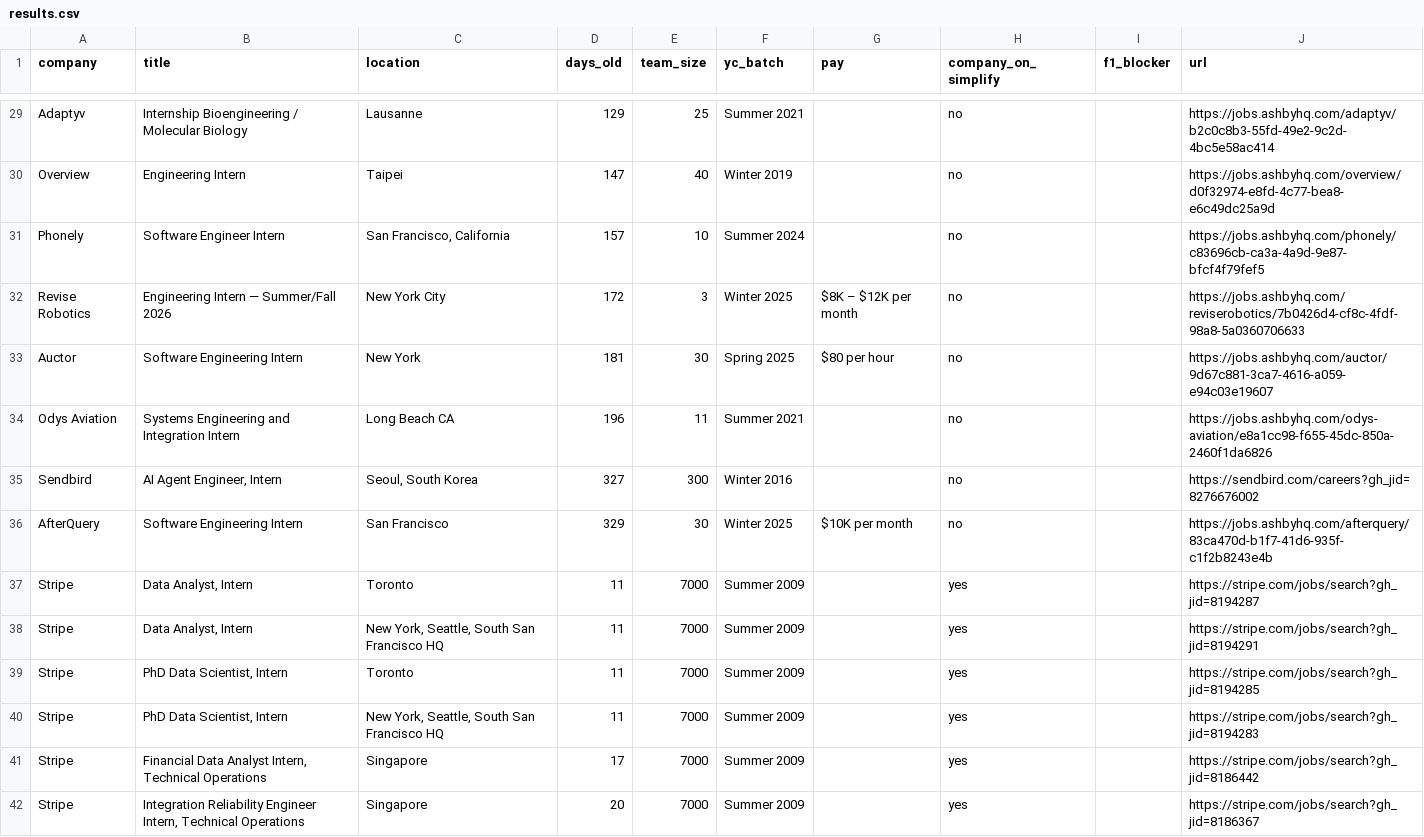
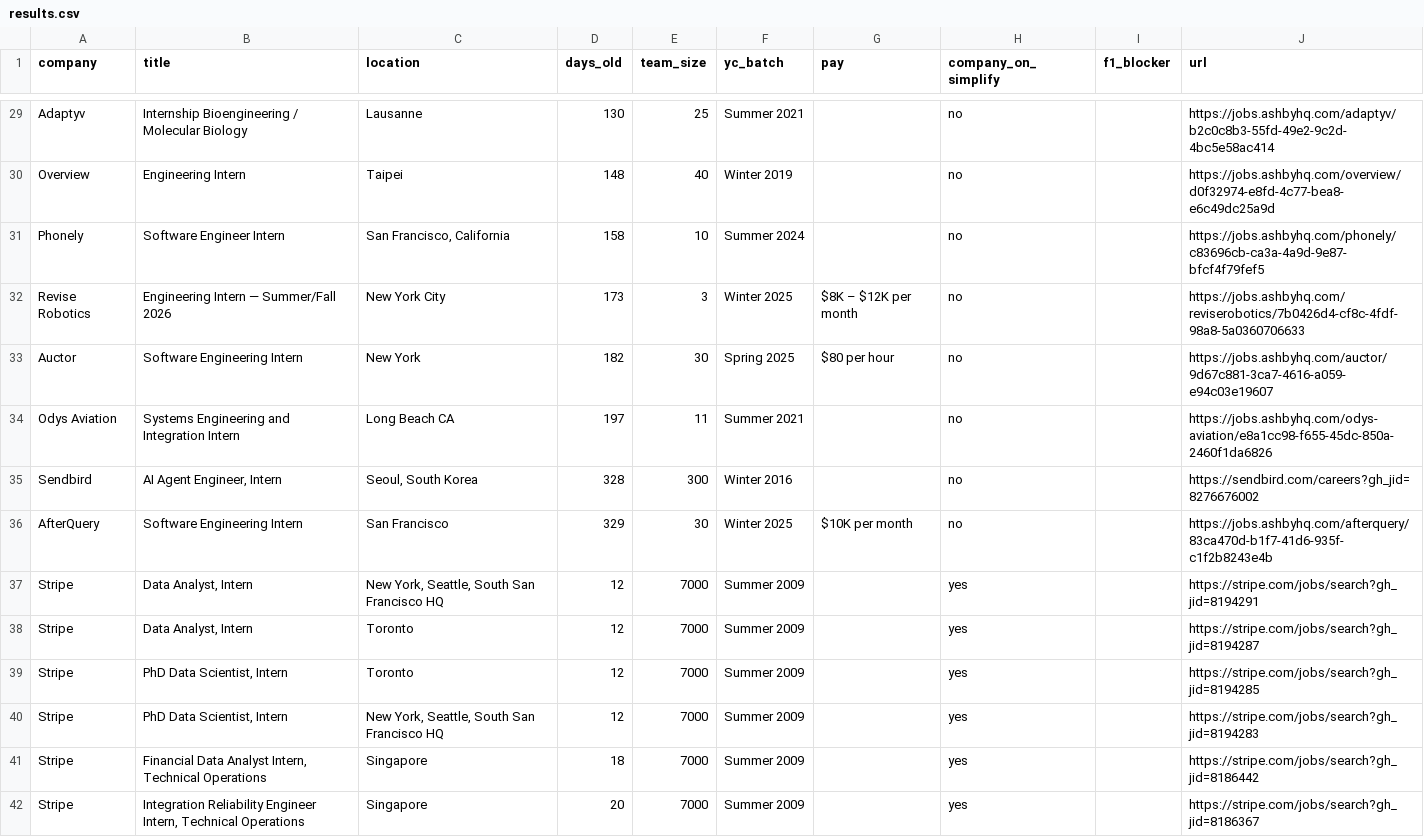
Before and after one commit to atharv109/internshippostingsummer2027, a CSV file: results.csv, drawn as a sheet; only a part is shown, gaps mark what is left out; the diff covers the shown part only; the diff names each change by its address in the sheet, - before the commit and + after, or states it on an @@ line.

```diff
--- a/results.csv
+++ b/results.csv
-D29 (days_old): 129
+D29 (days_old): 130
-D30 (days_old): 147
+D30 (days_old): 148
-D31 (days_old): 157
+D31 (days_old): 158
-D32 (days_old): 172
+D32 (days_old): 173
-D33 (days_old): 181
+D33 (days_old): 182
-D34 (days_old): 196
+D34 (days_old): 197
-D35 (days_old): 327
+D35 (days_old): 328
-C37 (location): Toronto
+C37 (location): New York, Seattle, South San Francisco HQ
-D37:D40 (days_old): 11
+D37:D40 (days_old): 12
-J37 (url): https://stripe.com/jobs/search?gh_jid=8194287
+J37 (url): https://stripe.com/jobs/search?gh_jid=8194291
-C38 (location): New York, Seattle, South San Francisco HQ
+C38 (location): Toronto
-J38 (url): https://stripe.com/jobs/search?gh_jid=8194291
+J38 (url): https://stripe.com/jobs/search?gh_jid=8194287
-D41 (days_old): 17
+D41 (days_old): 18
```
Also changed, not shown: 2 added rows, 2 removed rows and 36 edited cells elsewhere in this file, 1 other file.
